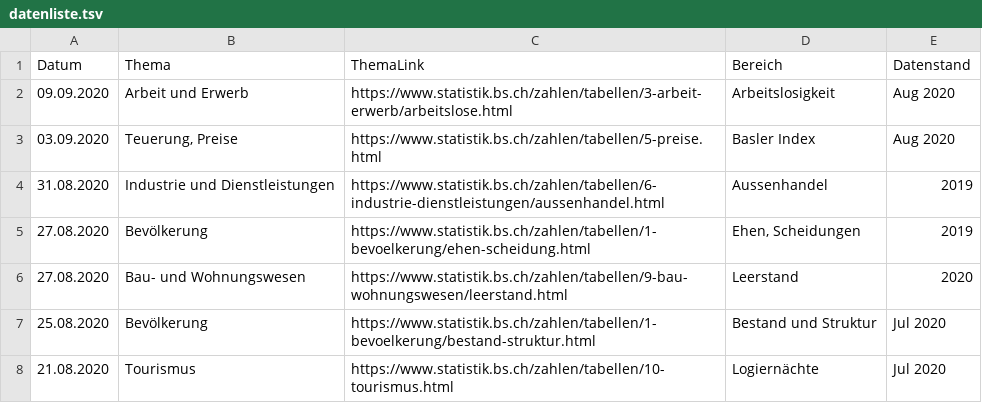
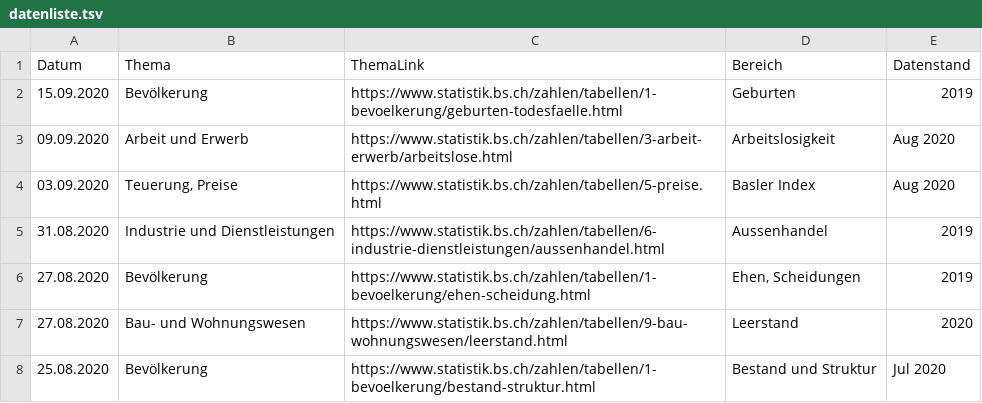
Before and after one commit to StataBS/indikatoren_plus, a TSV file: datenliste.tsv, drawn as a sheet; only a part is shown; the shorter side is filled out with more unchanged rows.

Commit message:
Update datenliste.tsv

```diff
--- a/datenliste.tsv
+++ b/datenliste.tsv
@@ -1,2 +1,3 @@
 Datum	Thema	ThemaLink	Bereich	Datenstand
+15.09.2020	Bevölkerung	https://www.statistik.bs.ch/zahlen/tabellen/1-bevoelkerung/geburten-todesfaelle.html	Geburten	2019
 09.09.2020	Arbeit und Erwerb	https://www.statistik.bs.ch/zahlen/tabellen/3-arbeit-erwerb/arbeitslose.html	Arbeitslosigkeit	Aug 2020
```
